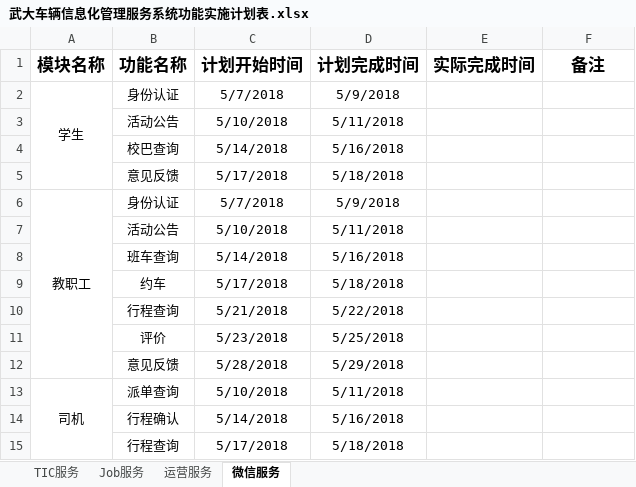
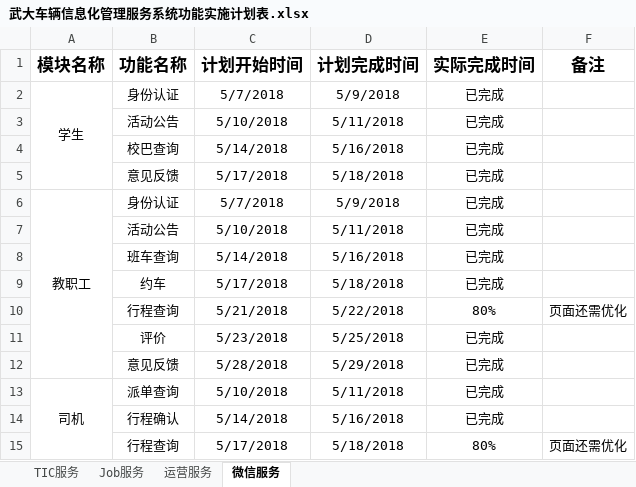
Before and after one commit to yangx2015/wdxc, an Excel workbook: doc/一阶段验收文档/武大车辆信息化管理服务系统功能实施计划表.xlsx, sheet 微信服务, drawn as a sheet; values as stored, in another font and other column widths than the file's, no borders; the diff names each change by its address in the sheet, - before the commit and + after, or states it on an @@ line.

```diff
--- a/doc/一阶段验收文档/武大车辆信息化管理服务系统功能实施计划表.xlsx (sheet 微信服务)
+++ b/doc/一阶段验收文档/武大车辆信息化管理服务系统功能实施计划表.xlsx (sheet 微信服务)
-E2:E9 (实际完成时间): (empty)
+E2:E9 (实际完成时间): 已完成
-E10 (实际完成时间): (empty)
+E10 (实际完成时间): 80%
-F10 (备注): (empty)
+F10 (备注): 页面还需优化
-E11:E14 (实际完成时间): (empty)
+E11:E14 (实际完成时间): 已完成
-E15 (实际完成时间): (empty)
+E15 (实际完成时间): 80%
-F15 (备注): (empty)
+F15 (备注): 页面还需优化
```
Also changed, not shown: sheet 运营服务, sheet TIC服务, sheet Job服务, 6 other files.
